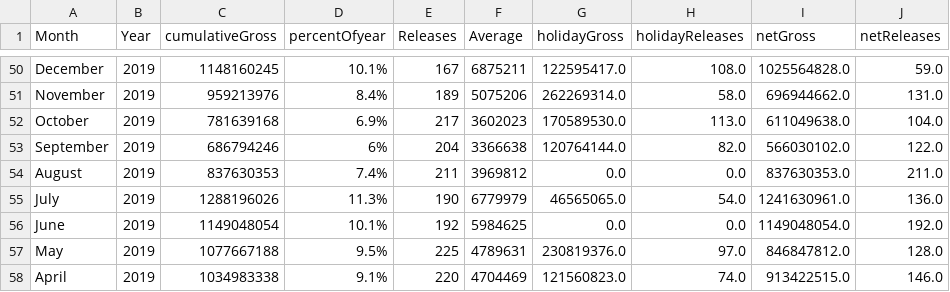
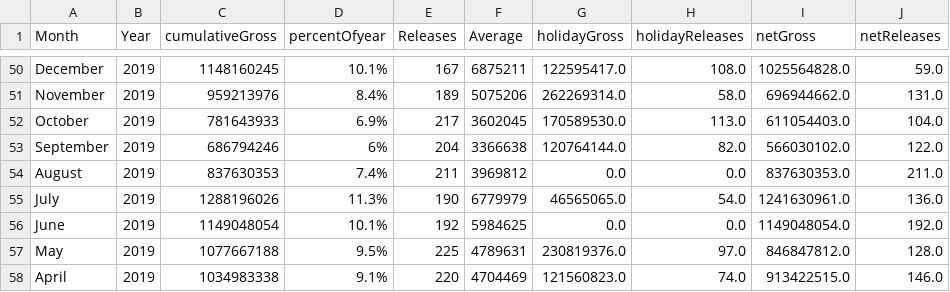
Before and after one commit to StarkArk/StarkArk.github.io, a CSV file: js/master_merged_df_renamed.csv, drawn as a sheet; only a part is shown, gaps mark what is left out; the diff covers the shown part only.

```diff
--- a/js/master_merged_df_renamed.csv
+++ b/js/master_merged_df_renamed.csv
@@ -51,3 +51,3 @@ December,2019,1148160245,10.1%,167,6875211,122595417.0,108.0,1025564828.0,59.0
 November,2019,959213976,8.4%,189,5075206,262269314.0,58.0,696944662.0,131.0
-October,2019,781639168,6.9%,217,3602023,170589530.0,113.0,611049638.0,104.0
+October,2019,781643933,6.9%,217,3602045,170589530.0,113.0,611054403.0,104.0
 September,2019,686794246,6%,204,3366638,120764144.0,82.0,566030102.0,122.0
```
Also changed, not shown: 32 edited cells elsewhere in this file, 6 other files.
